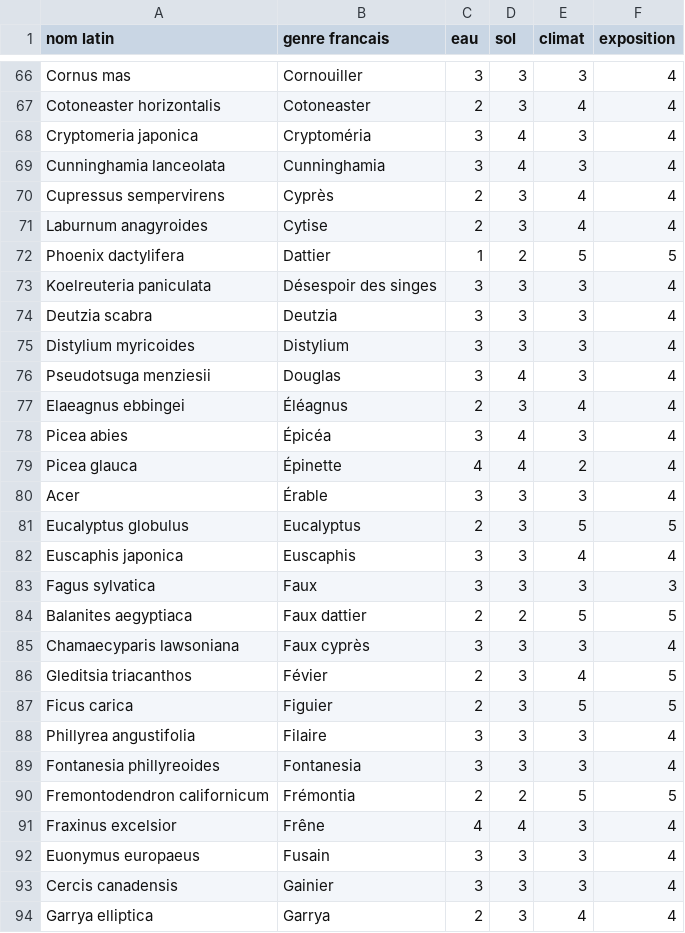
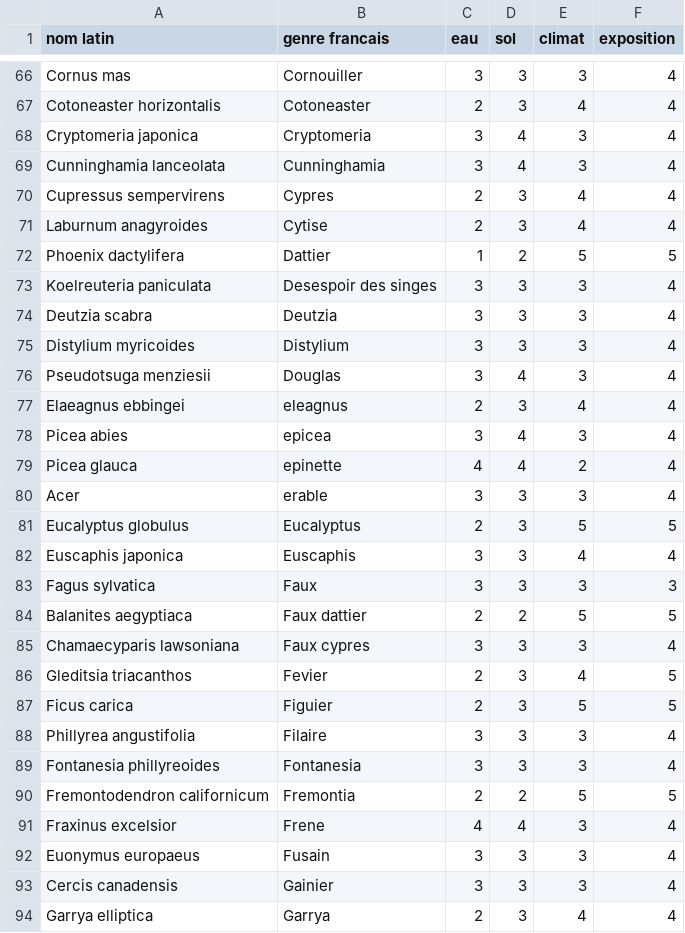
Before and after one commit to Noam790/Sunavalons, a CSV file: data/arbres_conditions.csv, drawn as a sheet; only a part is shown, gaps mark what is left out; the diff covers the shown part only.

Commit message:
normalisation des noms

```diff
--- a/data/arbres_conditions.csv
+++ b/data/arbres_conditions.csv
@@ -68 +68 @@ Cotoneaster horizontalis, Cotoneaster,2,3,4,4
-Cryptomeria japonica, Cryptoméria,3,4,3,4
+Cryptomeria japonica,Cryptomeria,3,4,3,4
@@ -70 +70 @@ Cunninghamia lanceolata, Cunninghamia,3,4,3,4
-Cupressus sempervirens, Cyprès,2,3,4,4
+Cupressus sempervirens,Cypres,2,3,4,4
@@ -73 +73 @@ Phoenix dactylifera, Dattier,1,2,5,5
-Koelreuteria paniculata, Désespoir des singes,3,3,3,4
+Koelreuteria paniculata,Desespoir des singes,3,3,3,4
@@ -77,4 +77,4 @@ Pseudotsuga menziesii, Douglas,3,4,3,4
-Elaeagnus ebbingei, Éléagnus,2,3,4,4
-Picea abies, Épicéa,3,4,3,4
-Picea glauca, Épinette,4,4,2,4
-Acer, Érable,3,3,3,4
+Elaeagnus ebbingei,eleagnus,2,3,4,4
+Picea abies,epicea,3,4,3,4
+Picea glauca,epinette,4,4,2,4
+Acer,erable,3,3,3,4
@@ -85,2 +85,2 @@ Balanites aegyptiaca, Faux dattier,2,2,5,5
-Chamaecyparis lawsoniana, Faux cyprès,3,3,3,4
-Gleditsia triacanthos, Févier,2,3,4,5
+Chamaecyparis lawsoniana,Faux cypres,3,3,3,4
+Gleditsia triacanthos,Fevier,2,3,4,5
@@ -90,2 +90,2 @@ Fontanesia phillyreoides, Fontanesia,3,3,3,4
-Fremontodendron californicum, Frémontia,2,2,5,5
-Fraxinus excelsior, Frêne,4,4,3,4
+Fremontodendron californicum,Fremontia,2,2,5,5
+Fraxinus excelsior,Frene,4,4,3,4
```
Also changed, not shown: 30 edited cells elsewhere in this file.
